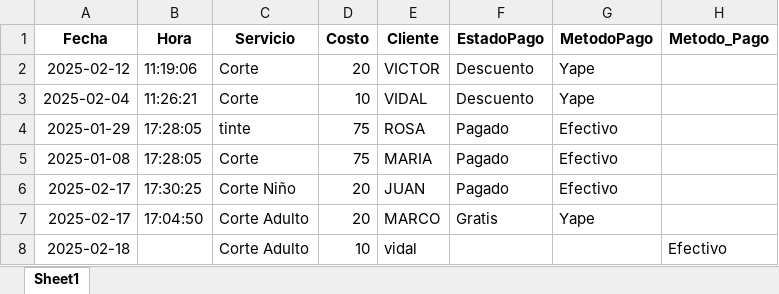
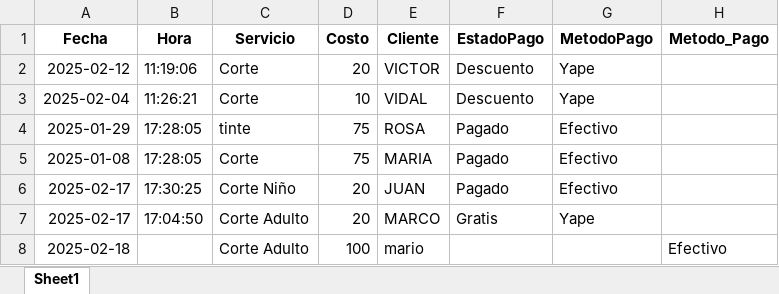
Before and after one commit to jrestadisticos/stiloskids, an Excel workbook: stilos_kids.xlsx, sheet Sheet1, drawn as a sheet; values as stored, in another font and other column widths than the file's, no borders; the diff names each change by its address in the sheet, - before the commit and + after, or states it on an @@ line.

Commit message:
Actualización automática de datos

```diff
--- a/stilos_kids.xlsx (sheet Sheet1)
+++ b/stilos_kids.xlsx (sheet Sheet1)
-D8 (Costo): 10
+D8 (Costo): 100
-E8 (Cliente): vidal
+E8 (Cliente): mario
```
